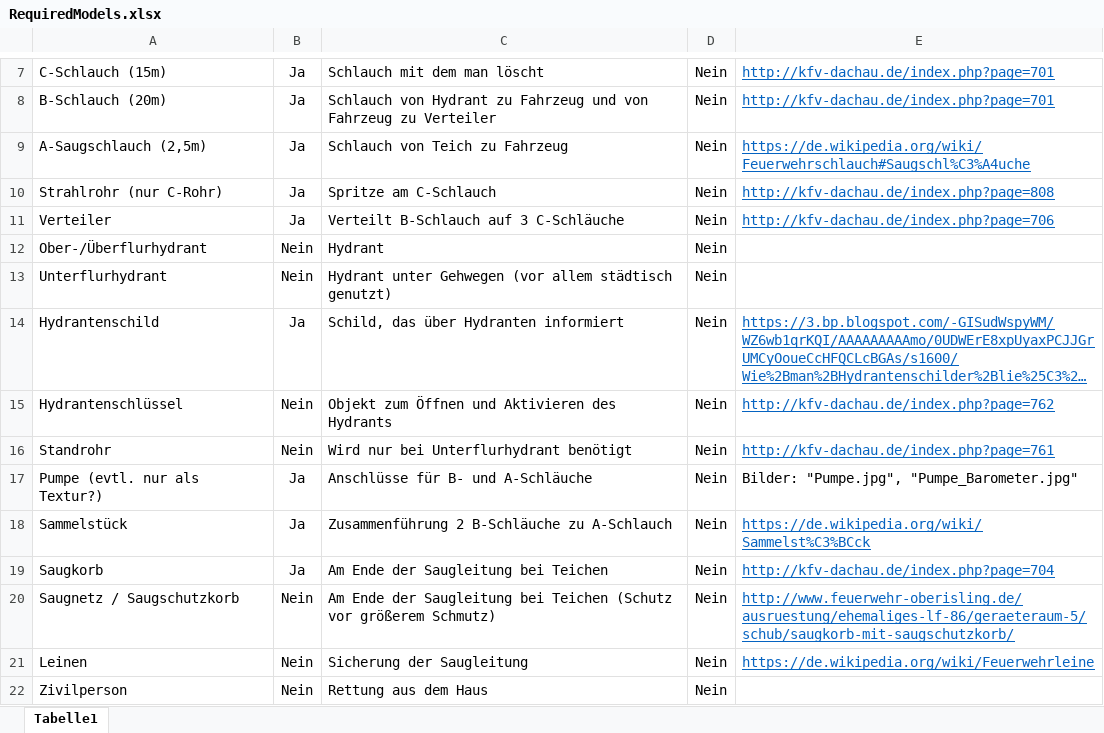
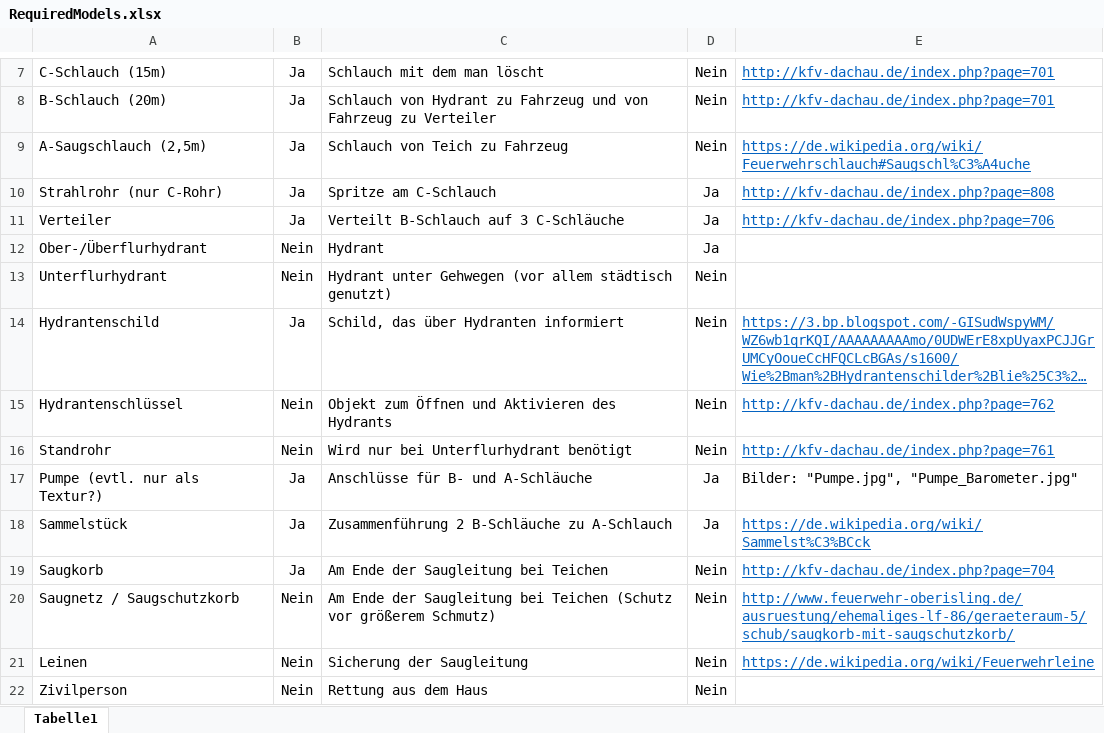
Before and after one commit to JoeK98/Project-Firefight, an Excel workbook: RequiredModels/RequiredModels.xlsx, sheet Tabelle1, drawn as a sheet; only a part is shown, gaps mark what is left out; long unchanged cells end in …; values as stored, in another font and other column widths than the file's, no borders; the diff names each change by its address in the sheet, - before the commit and + after, or states it on an @@ line.

```diff
--- a/RequiredModels/RequiredModels.xlsx (sheet Tabelle1)
+++ b/RequiredModels/RequiredModels.xlsx (sheet Tabelle1)
-D10:D12: Nein
+D10:D12: Ja
-D17:D18: Nein
+D17:D18: Ja
```
Also changed, not shown: 7 other files.
